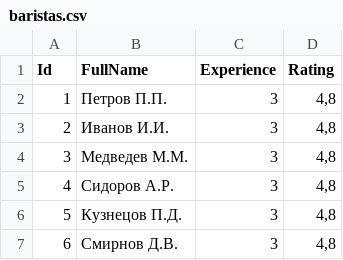
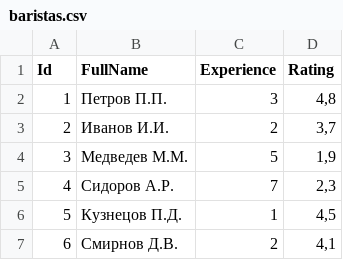
Before and after one commit to p1va5/Program_technology, a CSV file: Class/Class/bin/Debug/net10.0/data/baristas.csv, drawn as a sheet.

Commit message:
Add PrintAllDrinks and fix rating

```diff
--- a/Class/Class/bin/Debug/net10.0/data/baristas.csv
+++ b/Class/Class/bin/Debug/net10.0/data/baristas.csv
@@ -2,6 +2,6 @@ Id;FullName;Experience;Rating
 1;Петров П.П.;3;4,8
-2;Иванов И.И.;3;4,8
-3;Медведев М.М.;3;4,8
-4;Сидоров А.Р.;3;4,8
-5;Кузнецов П.Д.;3;4,8
-6;Смирнов Д.В.;3;4,8
+2;Иванов И.И.;2;3,7
+3;Медведев М.М.;5;1,9
+4;Сидоров А.Р.;7;2,3
+5;Кузнецов П.Д.;1;4,5
+6;Смирнов Д.В.;2;4,1
```
Also changed, not shown: 12 other files.
